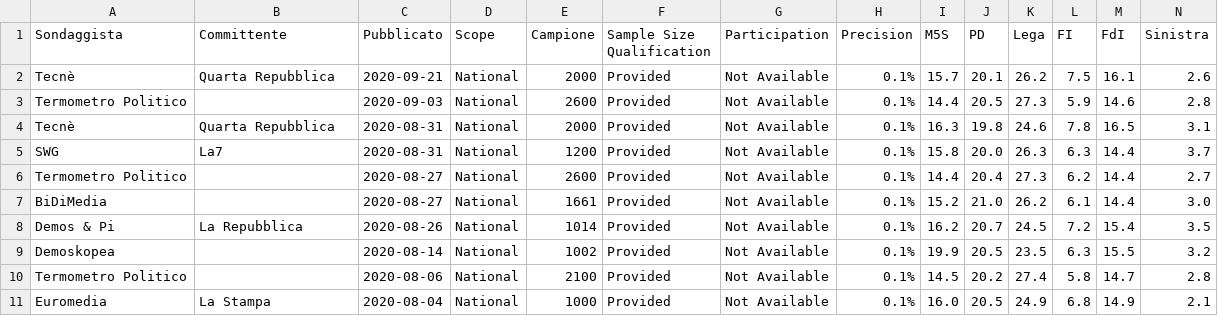
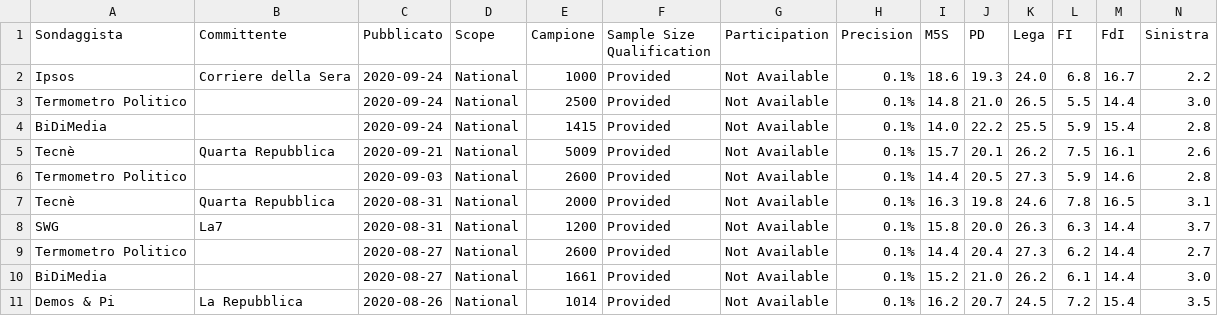
Before and after one commit to gdilella/gdilella.github.io, a CSV file: _data/ge_polls.csv, drawn as a sheet; only a part is shown; the shorter side is filled out with more unchanged rows; addresses are those after the commit; rows hold the shown columns only; the diff names each change by its address in the sheet, - before the commit and + after, or states it on an @@ line.

Commit message:
update polls

```diff
--- a/_data/ge_polls.csv
+++ b/_data/ge_polls.csv
+row 2: Ipsos | Corriere della Sera | 2020-09-24 | National | 1000 | Provided | Not Available | 0.1% | 18.6 | 19.3 | 24.0 | 6.8 | 16.7 | 2.2
+row 3: Termometro Politico |  | 2020-09-24 | National | 2500 | Provided | Not Available | 0.1% | 14.8 | 21.0 | 26.5 | 5.5 | 14.4 | 3.0
+row 4: BiDiMedia |  | 2020-09-24 | National | 1415 | Provided | Not Available | 0.1% | 14.0 | 22.2 | 25.5 | 5.9 | 15.4 | 2.8
-E5 (Campione): 2000
+E5 (Campione): 5009
```
Also changed, not shown: _data/ge_trendlines.csv.
